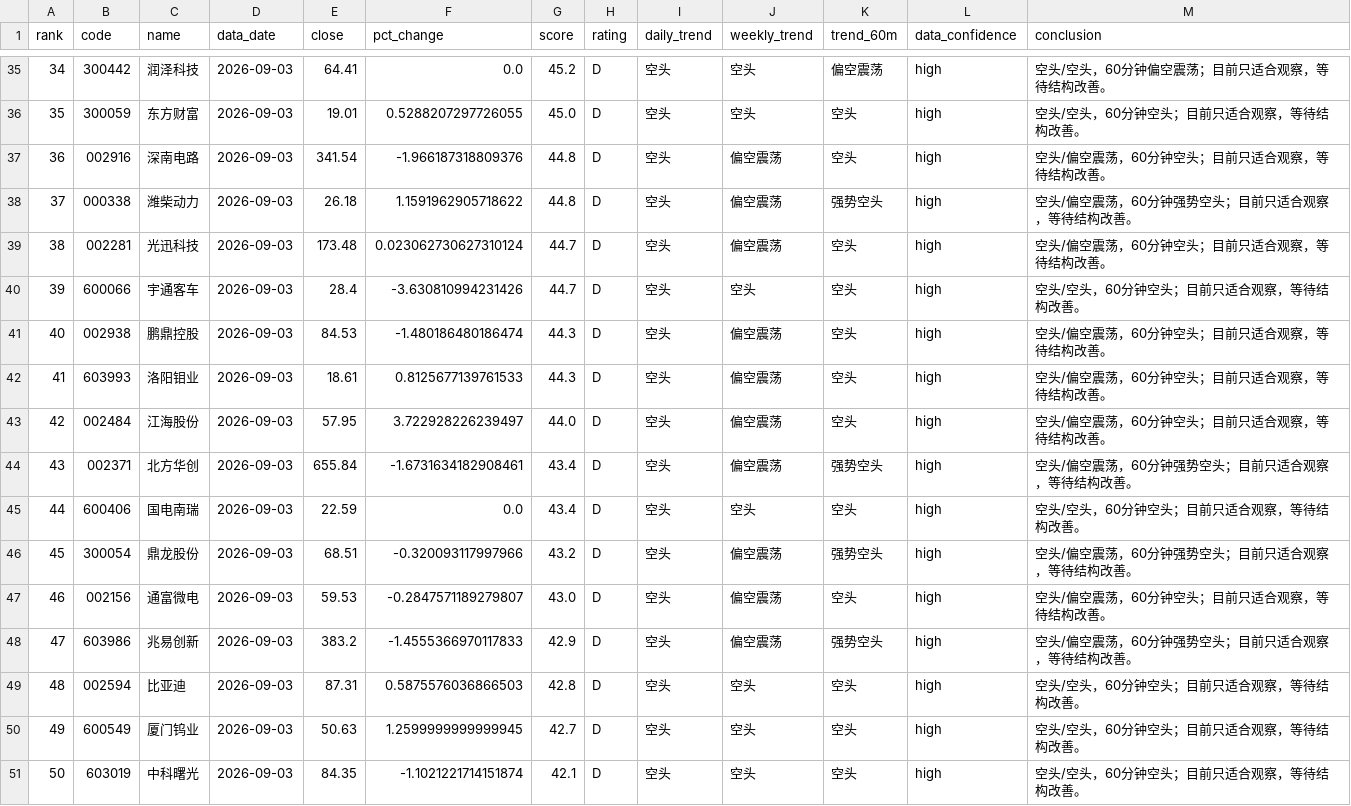
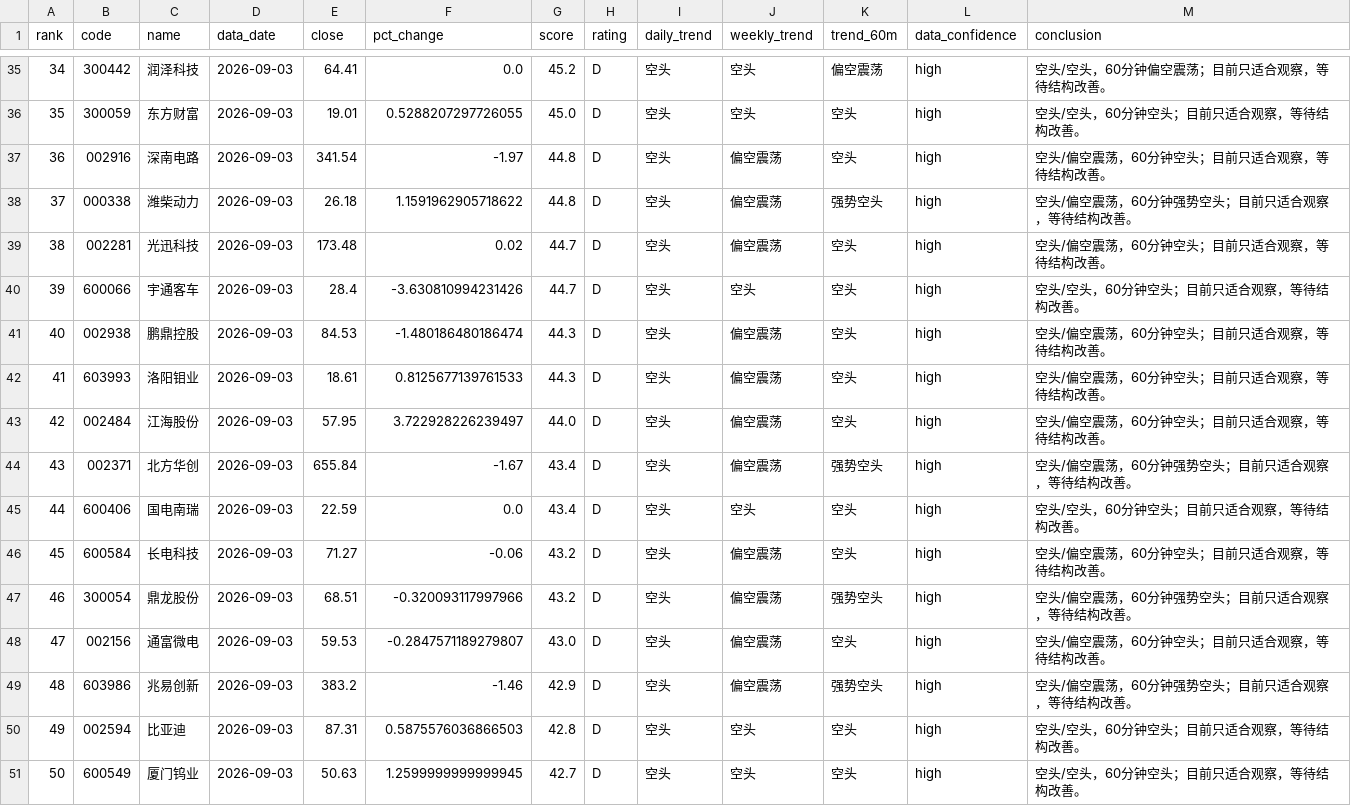
Before and after one commit to jjjbhbk582-hub/daily_stock_analysis, a CSV file: close_review_engine/data/processed/2026-09-03/ranking.csv, drawn as a sheet; only a part is shown, gaps mark what is left out; the shorter side is filled out with more unchanged rows; addresses are those after the commit; the diff covers the shown part only; the diff names each change by its address in the sheet, - before the commit and + after, or states it on an @@ line.

```diff
--- a/close_review_engine/data/processed/2026-09-03/ranking.csv
+++ b/close_review_engine/data/processed/2026-09-03/ranking.csv
@@ column A (rank) renumbered between rows 7 and 52 @@
-F37 (pct_change): -1.966187318809376
+F37 (pct_change): -1.97
-F39 (pct_change): 0.023062730627310124
+F39 (pct_change): 0.02
-F44 (pct_change): -1.6731634182908461
+F44 (pct_change): -1.67
+row 46: 45 | 600584 | 长电科技 | 2026-09-03 | 71.27 | -0.06 | 43.2 | D | 空头 | 偏空震荡 | 空头 | high | 空头/偏空震荡，60分钟空头；目前只适合观察，等待结构改善。
-F49 (pct_change): -1.4555366970117833
+F49 (pct_change): -1.46
```
Also changed, not shown: 3 added rows, 4 removed rows and 7 edited cells elsewhere in this file, 4 other files.
